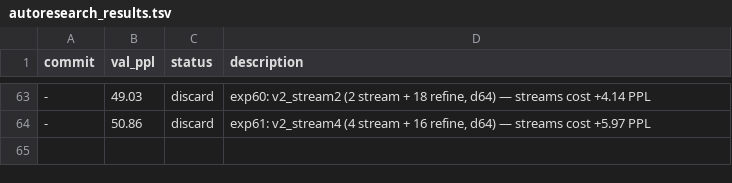
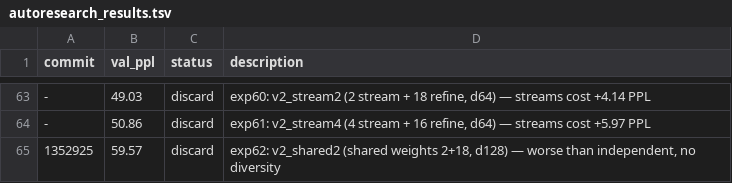
Before and after one commit to CalebisGross/felix-lm, a TSV file: autoresearch_results.tsv, drawn as a sheet; only a part is shown, gaps mark what is left out; the diff names each change by its address in the sheet, - before the commit and + after, or states it on an @@ line.

```diff
--- a/autoresearch_results.tsv
+++ b/autoresearch_results.tsv
+row 65: 1352925 | 59.57 | discard | exp62: v2_shared2 (shared weights 2+18, d128) — worse than independent, no diversity
```
